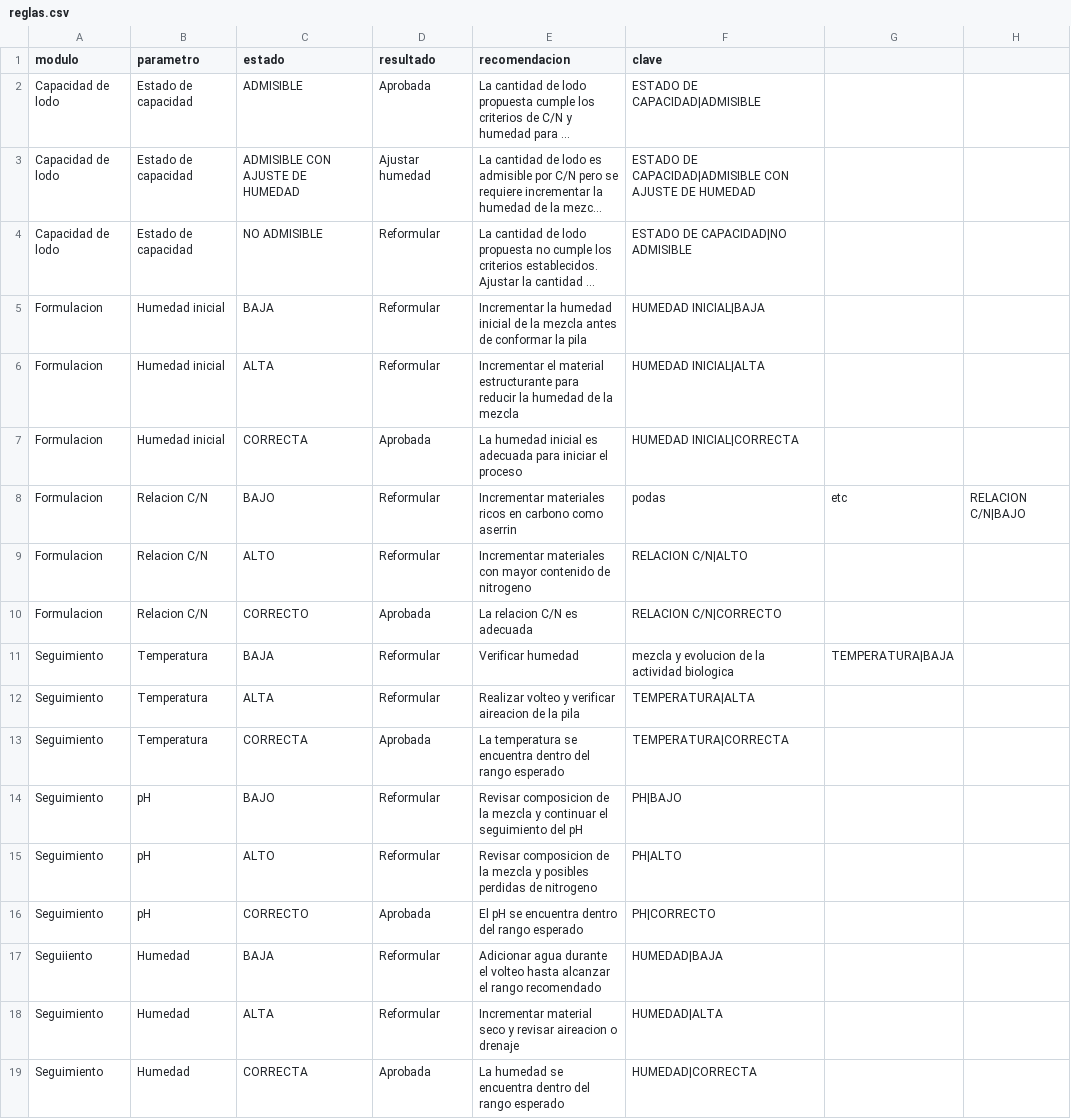
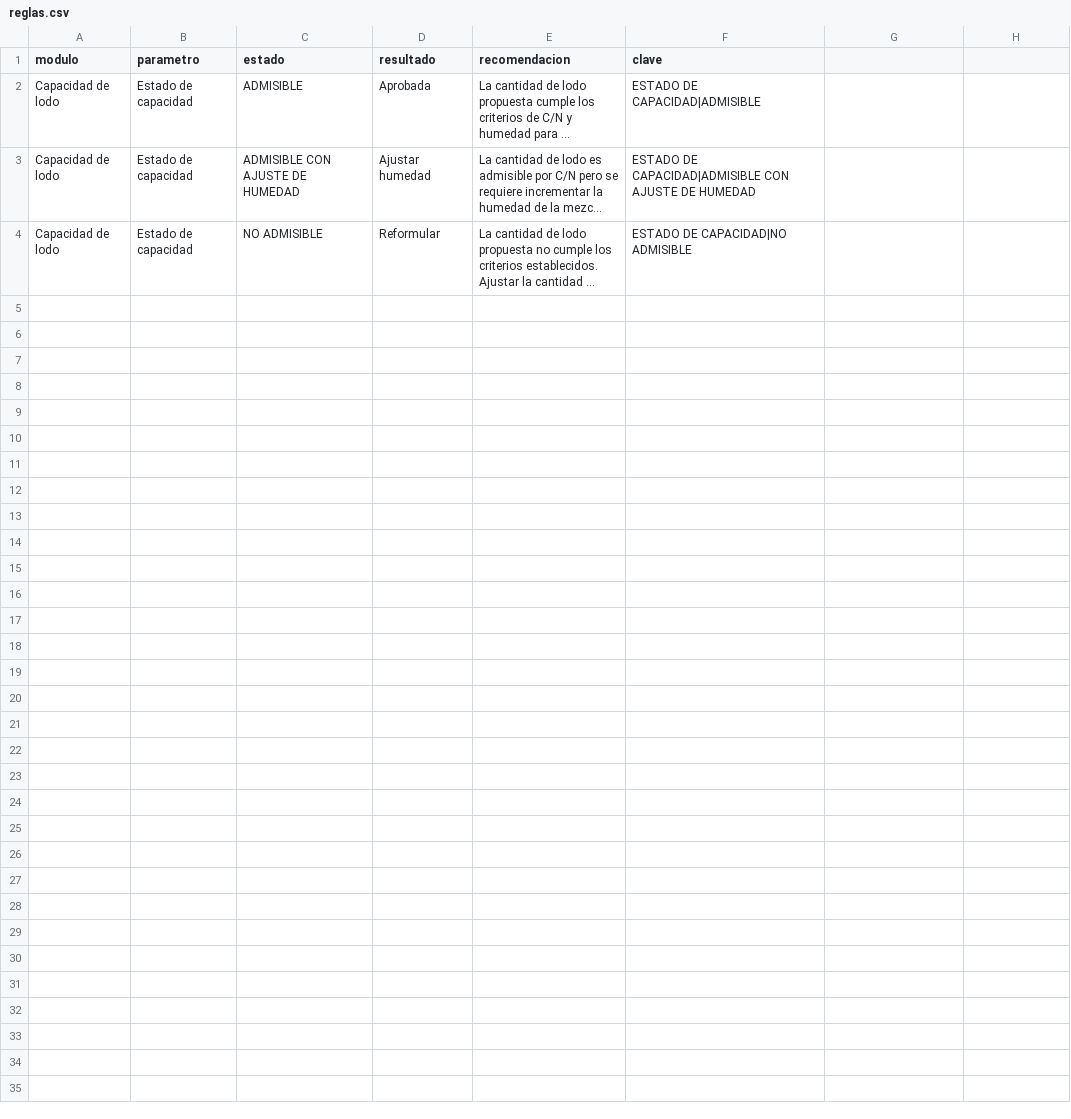
Before and after one commit to Mishellita/Sistema-de-compostaje, a CSV file: reglas.csv, drawn as a sheet; long unchanged cells end in …; the diff names each change by its address in the sheet, - before the commit and + after, or states it on an @@ line.

Commit message:
Update reglas.csv

```diff
--- a/reglas.csv
+++ b/reglas.csv
-row 5: Formulacion | Humedad inicial | BAJA | Reformular | Incrementar la humedad inicial de la mezcla antes de conformar la pila | HUMEDAD INICIAL|BAJA
-row 6: Formulacion | Humedad inicial | ALTA | Reformular | Incrementar el material estructurante para reducir la humedad de la mezcla | HUMEDAD INICIAL|ALTA
-row 7: Formulacion | Humedad inicial | CORRECTA | Aprobada | La humedad inicial es adecuada para iniciar el proceso | HUMEDAD INICIAL|CORRECTA
-row 8: Formulacion | Relacion C/N | BAJO | Reformular | Incrementar materiales ricos en carbono como aserrin | podas | etc | RELACION C/N|BAJO
-row 9: Formulacion | Relacion C/N | ALTO | Reformular | Incrementar materiales con mayor contenido de nitrogeno | RELACION C/N|ALTO
-row 10: Formulacion | Relacion C/N | CORRECTO | Aprobada | La relacion C/N es adecuada | RELACION C/N|CORRECTO
-row 11: Seguimiento | Temperatura | BAJA | Reformular | Verificar humedad | mezcla y evolucion de la actividad biologica | TEMPERATURA|BAJA
-row 12: Seguimiento | Temperatura | ALTA | Reformular | Realizar volteo y verificar aireacion de la pila | TEMPERATURA|ALTA
-row 13: Seguimiento | Temperatura | CORRECTA | Aprobada | La temperatura se encuentra dentro del rango esperado | TEMPERATURA|CORRECTA
-row 14: Seguimiento | pH | BAJO | Reformular | Revisar composicion de la mezcla y continuar el seguimiento del pH | PH|BAJO
-row 15: Seguimiento | pH | ALTO | Reformular | Revisar composicion de la mezcla y posibles perdidas de nitrogeno | PH|ALTO
-row 16: Seguimiento | pH | CORRECTO | Aprobada | El pH se encuentra dentro del rango esperado | PH|CORRECTO
-row 17: Seguiiento | Humedad | BAJA | Reformular | Adicionar agua durante el volteo hasta alcanzar el rango recomendado | HUMEDAD|BAJA
-row 18: Seguimiento | Humedad | ALTA | Reformular | Incrementar material seco y revisar aireacion o drenaje | HUMEDAD|ALTA
-row 19: Seguimiento | Humedad | CORRECTA | Aprobada | La humedad se encuentra dentro del rango esperado | HUMEDAD|CORRECTA
```
